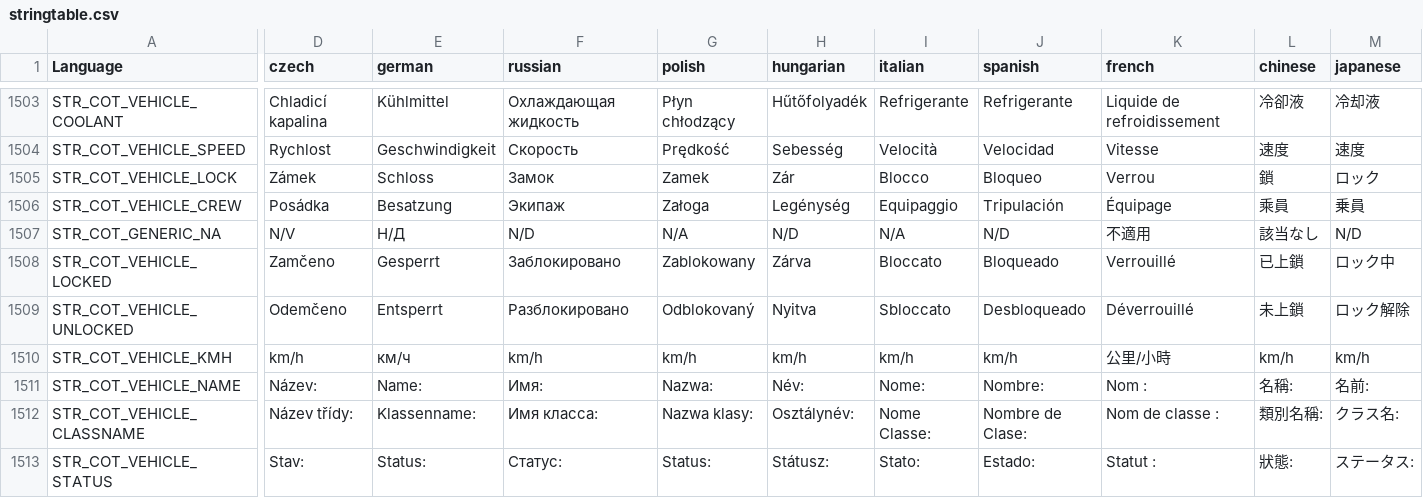
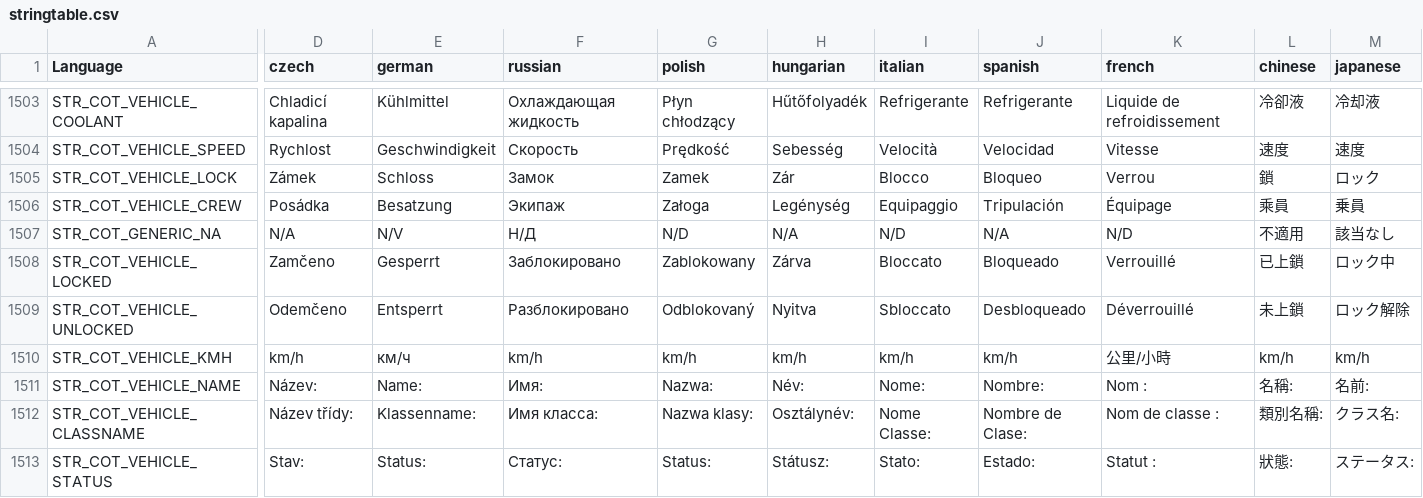
Before and after one commit to Jacob-Mango/DayZ-CommunityOnlineTools, a CSV file: JM/COT/languagecore/stringtable.csv, drawn as a sheet; only a part is shown, gaps mark what is left out; the diff covers the shown part only; the diff names each change by its address in the sheet, - before the commit and + after, or states it on an @@ line.

Commit message:
Missing czech entry for na

```diff
--- a/JM/COT/languagecore/stringtable.csv
+++ b/JM/COT/languagecore/stringtable.csv
-D1507 (czech): N/V
+D1507 (czech): N/A
-E1507 (german): Н/Д
+E1507 (german): N/V
-F1507 (russian): N/D
+F1507 (russian): Н/Д
-G1507 (polish): N/A
+G1507 (polish): N/D
-H1507 (hungarian): N/D
+H1507 (hungarian): N/A
-I1507 (italian): N/A
+I1507 (italian): N/D
-J1507 (spanish): N/D
+J1507 (spanish): N/A
-K1507 (french): 不適用
+K1507 (french): N/D
-L1507 (chinese): 該当なし
+L1507 (chinese): 不適用
-M1507 (japanese): N/D
+M1507 (japanese): 該当なし
```
Also changed, not shown: 2 edited cells elsewhere in this file.
